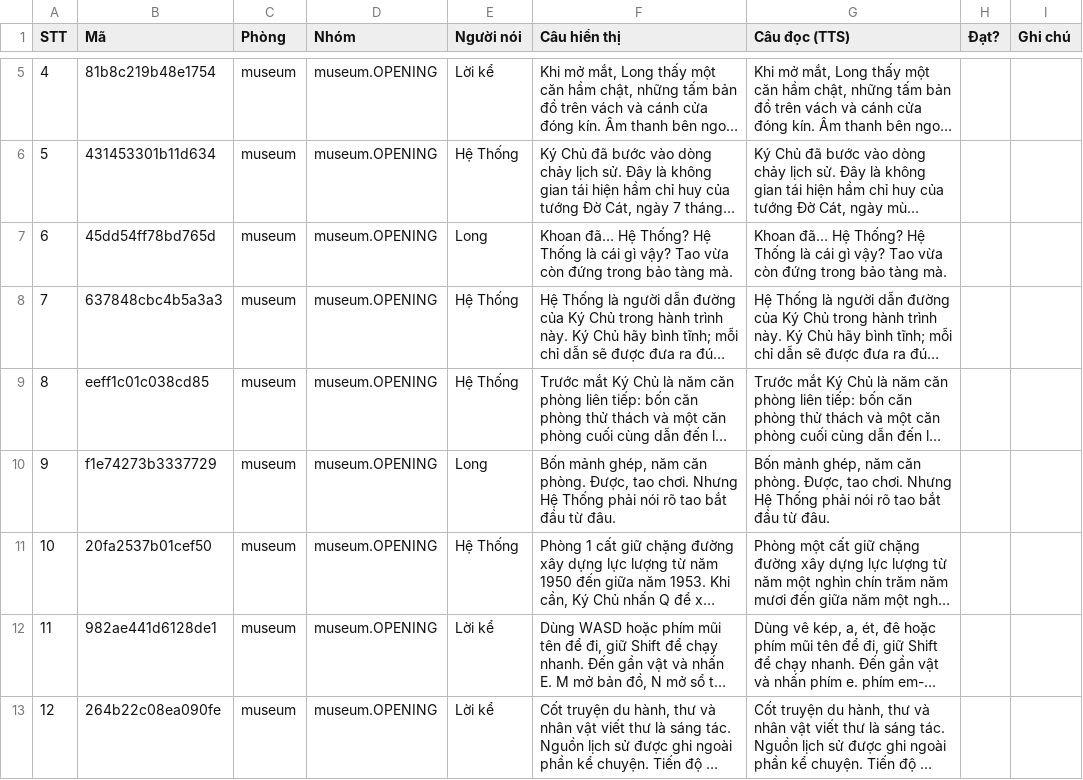
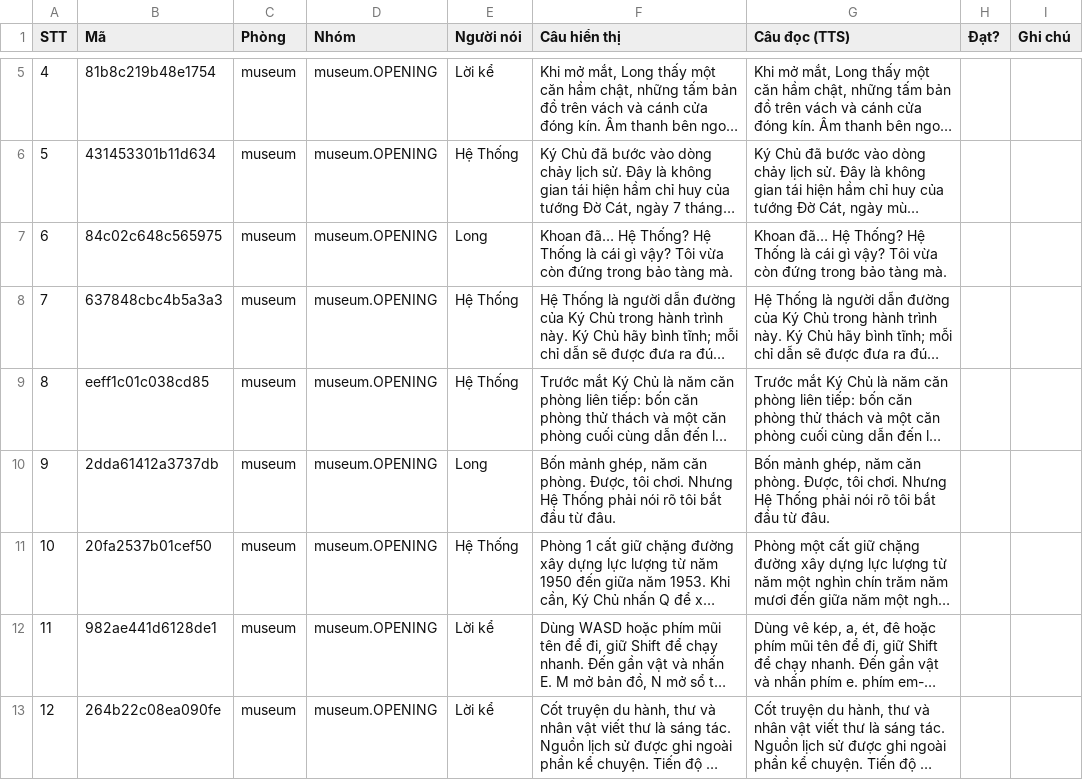
Before and after one commit to thaideptrai218/mat-ma-dien-bien-phu, a CSV file: plans/261031-1312-game-audio-voice-sfx/reports/voice-script.csv, drawn as a sheet; only a part is shown, gaps mark what is left out; long unchanged cells end in …; the diff covers the shown part only; the diff names each change by its address in the sheet, - before the commit and + after, or states it on an @@ line.

Commit message:
feat(dialogue): the hero says "tôi" to Hệ Thống instead of "tao"
All 30 first-person "tao" lines (rooms 1-5, museum frames, Room 2 guidance) now use
"tôi"; Hệ Thống still calls the hero "Ký Chủ". The address test now forbids
"tao"/"mày" everywhere, one Room 5 hint was shortened to fit the length rule, and the
voice manifest is rebuilt for both routes (the changed lines need new recordings).

```diff
--- a/plans/261031-1312-game-audio-voice-sfx/reports/voice-script.csv
+++ b/plans/261031-1312-game-audio-voice-sfx/reports/voice-script.csv
-B7 (Mã): 45dd54ff78bd765d
+B7 (Mã): 84c02c648c565975
-F7 (Câu hiển thị): …gì vậy? Tao vừa còn…
+F7 (Câu hiển thị): …gì vậy? Tôi vừa còn…
-G7 (Câu đọc (TTS)): …gì vậy? Tao vừa còn…
+G7 (Câu đọc (TTS)): …gì vậy? Tôi vừa còn…
-B10 (Mã): f1e74273b3337729
+B10 (Mã): 2dda61412a3737db
-F10 (Câu hiển thị): …phòng. Được, tao chơi. Nhưng Hệ Thống phải nói rõ tao bắt đầu…
+F10 (Câu hiển thị): …phòng. Được, tôi chơi. Nhưng Hệ Thống phải nói rõ tôi bắt đầu…
-G10 (Câu đọc (TTS)): …phòng. Được, tao chơi. Nhưng Hệ Thống phải nói rõ tao bắt đầu…
+G10 (Câu đọc (TTS)): …phòng. Được, tôi chơi. Nhưng Hệ Thống phải nói rõ tôi bắt đầu…
```
Also changed, not shown: 72 edited cells elsewhere in this file, 9 other files.
